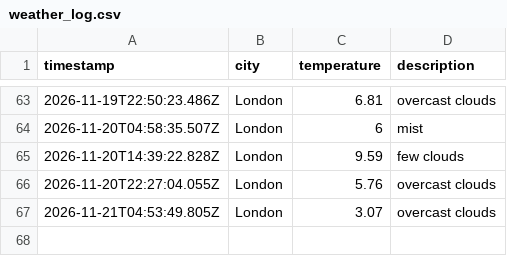
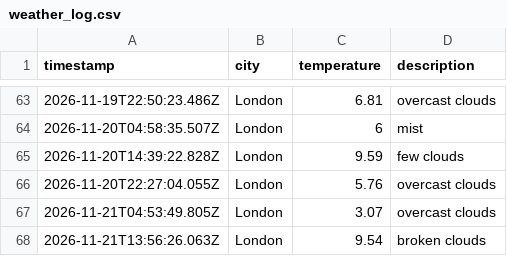
Before and after one commit to TheoHill10/weather-dataOps, a CSV file: data/weather_log.csv, drawn as a sheet; only a part is shown, gaps mark what is left out; the diff names each change by its address in the sheet, - before the commit and + after, or states it on an @@ line.

```diff
--- a/data/weather_log.csv
+++ b/data/weather_log.csv
+row 68: 2026-11-21T13:56:26.063Z | London | 9.54 | broken clouds
```
Also changed, not shown: 1 other file.
